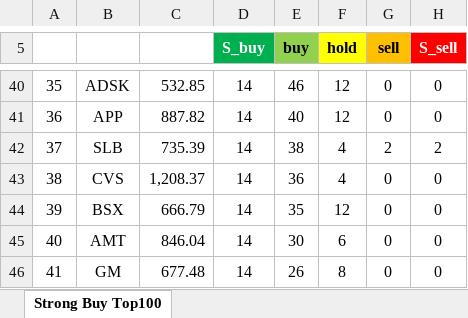
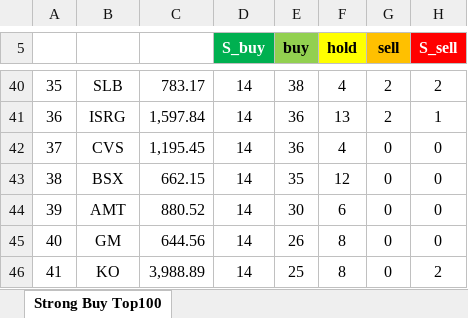
Before and after one commit to yuunseong20-hash/strongbut_top100, an Excel workbook: docs/strong_buy_top100.xlsx, sheet Strong Buy Top100, drawn as a sheet; only a part is shown, gaps mark what is left out; values as stored, in another font and other column widths than the file's, no borders; the diff covers the shown part only; the diff names each change by its address in the sheet, - before the commit and + after, or states it on an @@ line.

```diff
--- a/docs/strong_buy_top100.xlsx (sheet Strong Buy Top100)
+++ b/docs/strong_buy_top100.xlsx (sheet Strong Buy Top100)
-B40: ADSK
+B40: SLB
-C40: 532.85
+C40: 783.17
-E40 (buy): 46
+E40 (buy): 38
-F40 (hold): 12
+F40 (hold): 4
-G40:G41 (sell): 0
+G40:G41 (sell): 2
-H40 (S_sell): 0
+H40 (S_sell): 2
-B41: APP
+B41: ISRG
-C41: 887.82
+C41: 1,597.84
-E41 (buy): 40
+E41 (buy): 36
-F41 (hold): 12
+F41 (hold): 13
-H41 (S_sell): 0
+H41 (S_sell): 1
-B42: SLB
+B42: CVS
-C42: 735.39
+C42: 1,195.45
-E42 (buy): 38
+E42 (buy): 36
-G42 (sell): 2
+G42 (sell): 0
-H42 (S_sell): 2
+H42 (S_sell): 0
-B43: CVS
+B43: BSX
-C43: 1,208.37
+C43: 662.15
-E43 (buy): 36
+E43 (buy): 35
-F43 (hold): 4
+F43 (hold): 12
-B44: BSX
+B44: AMT
-C44: 666.79
+C44: 880.52
-E44 (buy): 35
+E44 (buy): 30
-F44 (hold): 12
+F44 (hold): 6
-B45: AMT
+B45: GM
-C45: 846.04
+C45: 644.56
-E45 (buy): 30
+E45 (buy): 26
-F45 (hold): 6
+F45 (hold): 8
-B46: GM
+B46: KO
-C46: 677.48
+C46: 3,988.89
-E46 (buy): 26
+E46 (buy): 25
-H46 (S_sell): 0
+H46 (S_sell): 2
```
Also changed, not shown: 211 edited cells elsewhere in this sheet, 2 other files.
